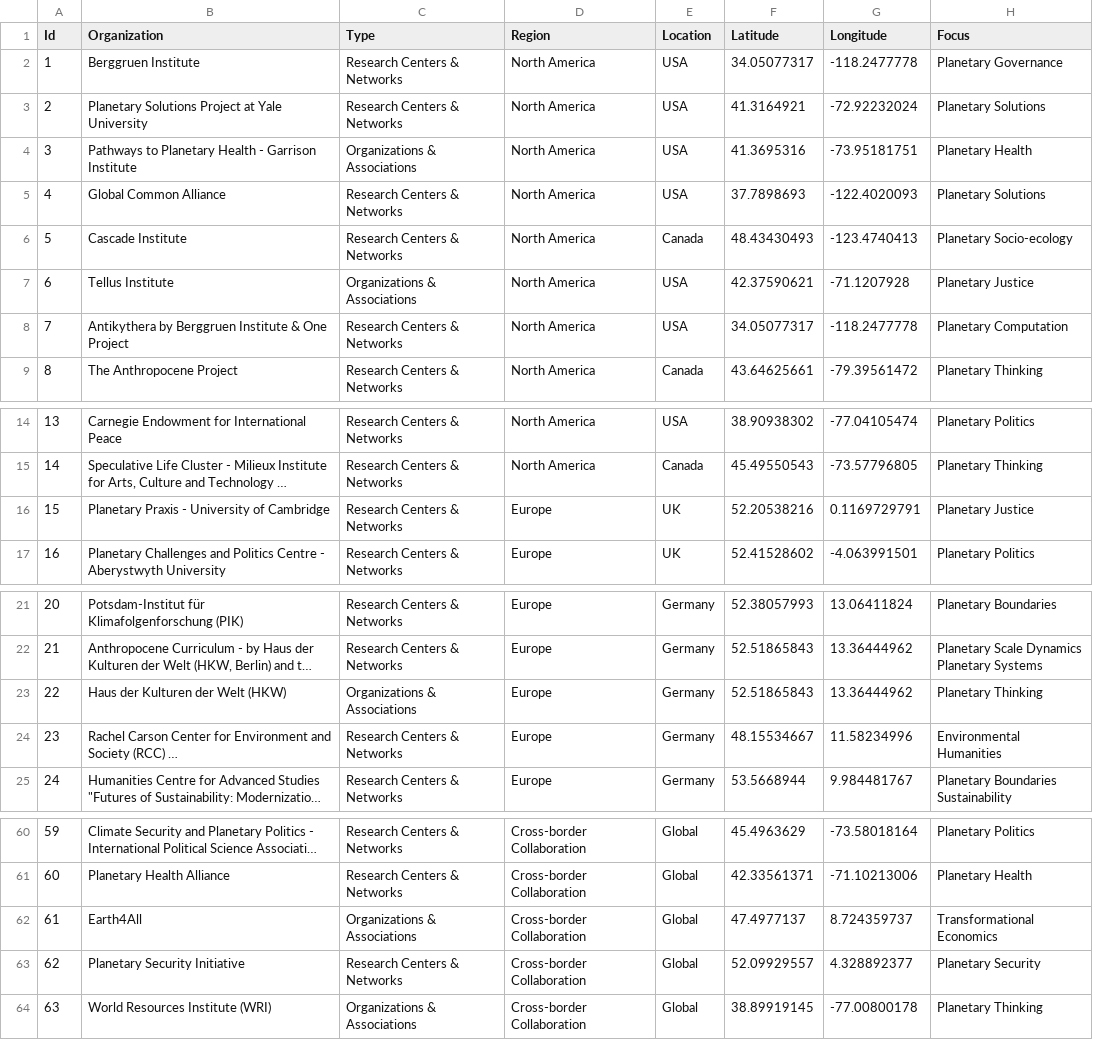
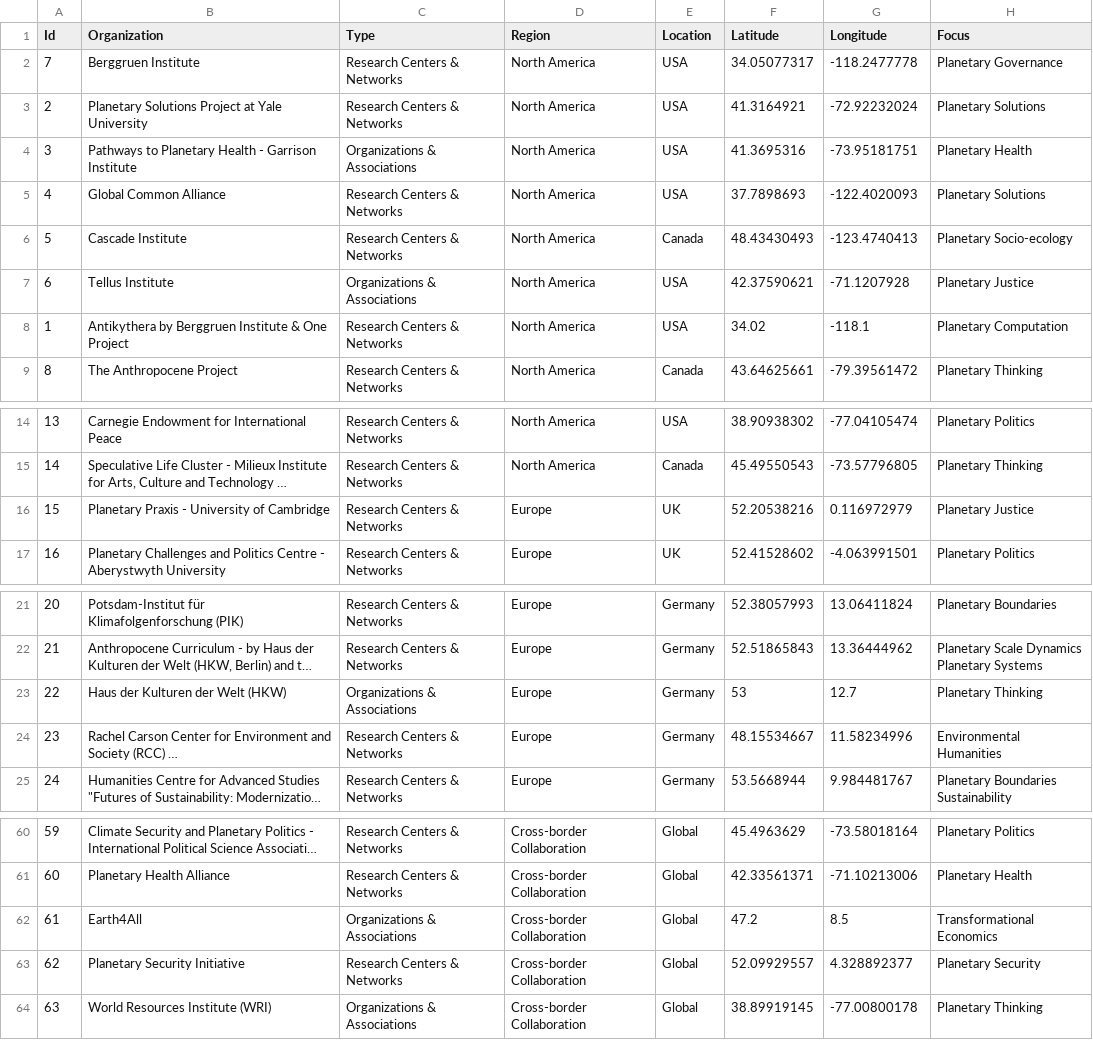
Before and after one commit to jhjanicki/beggruen_map, a CSV file: data/mapData.csv, drawn as a sheet; only a part is shown, gaps mark what is left out; long unchanged cells end in …; the diff covers the shown part only; the diff names each change by its address in the sheet, - before the commit and + after, or states it on an @@ line.

```diff
--- a/data/mapData.csv
+++ b/data/mapData.csv
-A2 (Id): 1
+A2 (Id): 7
-A8 (Id): 7
+A8 (Id): 1
-F8 (Latitude): 34.05077317
+F8 (Latitude): 34.02
-G8 (Longitude): -118.2477778
+G8 (Longitude): -118.1
-G16 (Longitude): 0.1169729791
+G16 (Longitude): 0.116972979
-F23 (Latitude): 52.51865843
+F23 (Latitude): 53
-G23 (Longitude): 13.36444962
+G23 (Longitude): 12.7
-F62 (Latitude): 47.4977137
+F62 (Latitude): 47.2
-G62 (Longitude): 8.724359737
+G62 (Longitude): 8.5
```
Also changed, not shown: 1 edited cell elsewhere in this file, 6 other files.
